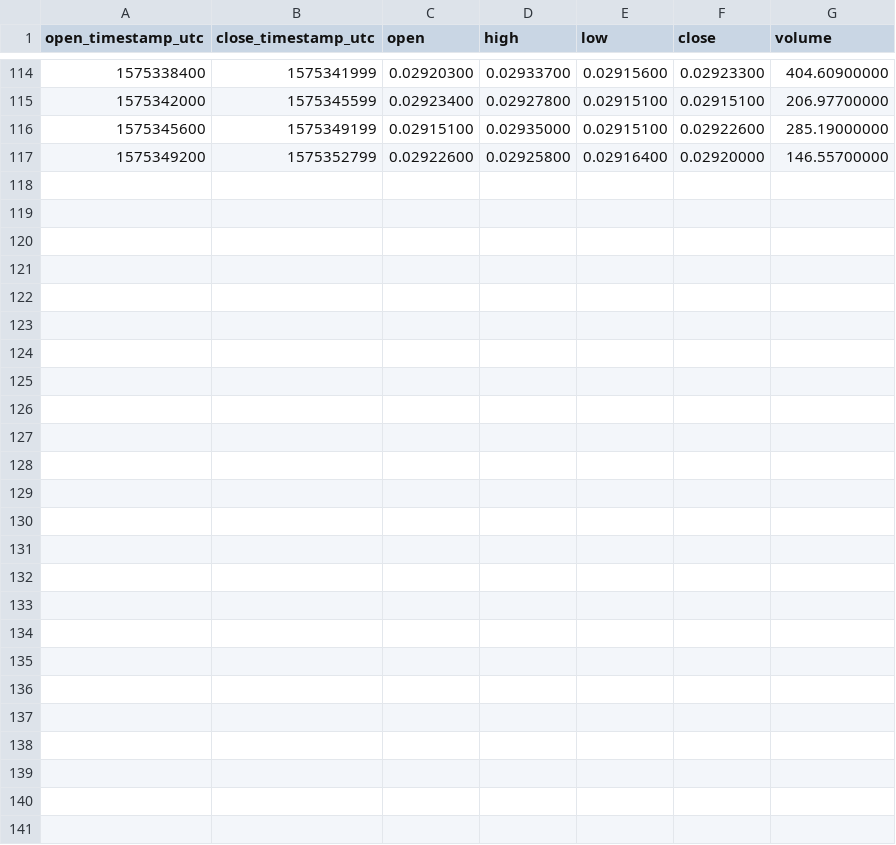
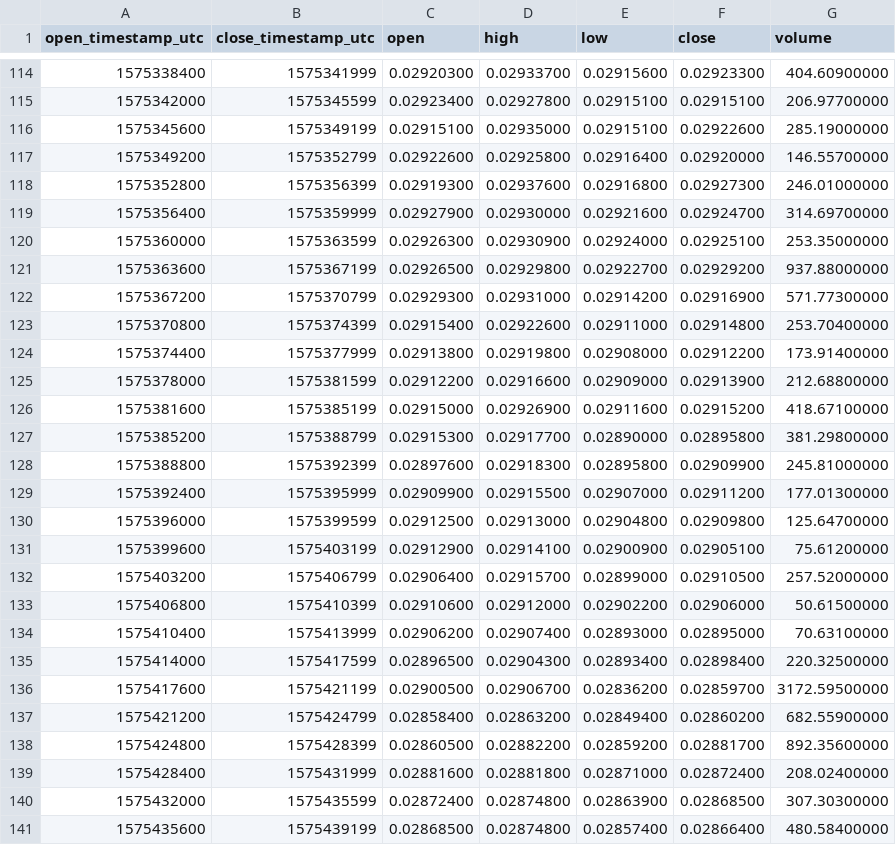
Before and after one commit to cryptobigbro/binance-BCHBTC, a CSV file: binance-BCHBTC-1h.csv, drawn as a sheet; only a part is shown, gaps mark what is left out; the diff names each change by its address in the sheet, - before the commit and + after, or states it on an @@ line.

Commit message:
Update OHLCV data.

```diff
--- a/binance-BCHBTC-1h.csv
+++ b/binance-BCHBTC-1h.csv
+row 118: 1575352800 | 1575356399 | 0.02919300 | 0.02937600 | 0.02916800 | 0.02927300 | 246.01000000
+row 119: 1575356400 | 1575359999 | 0.02927900 | 0.02930000 | 0.02921600 | 0.02924700 | 314.69700000
+row 120: 1575360000 | 1575363599 | 0.02926300 | 0.02930900 | 0.02924000 | 0.02925100 | 253.35000000
+row 121: 1575363600 | 1575367199 | 0.02926500 | 0.02929800 | 0.02922700 | 0.02929200 | 937.88000000
+row 122: 1575367200 | 1575370799 | 0.02929300 | 0.02931000 | 0.02914200 | 0.02916900 | 571.77300000
+row 123: 1575370800 | 1575374399 | 0.02915400 | 0.02922600 | 0.02911000 | 0.02914800 | 253.70400000
+row 124: 1575374400 | 1575377999 | 0.02913800 | 0.02919800 | 0.02908000 | 0.02912200 | 173.91400000
+row 125: 1575378000 | 1575381599 | 0.02912200 | 0.02916600 | 0.02909000 | 0.02913900 | 212.68800000
+row 126: 1575381600 | 1575385199 | 0.02915000 | 0.02926900 | 0.02911600 | 0.02915200 | 418.67100000
+row 127: 1575385200 | 1575388799 | 0.02915300 | 0.02917700 | 0.02890000 | 0.02895800 | 381.29800000
+row 128: 1575388800 | 1575392399 | 0.02897600 | 0.02918300 | 0.02895800 | 0.02909900 | 245.81000000
+row 129: 1575392400 | 1575395999 | 0.02909900 | 0.02915500 | 0.02907000 | 0.02911200 | 177.01300000
+row 130: 1575396000 | 1575399599 | 0.02912500 | 0.02913000 | 0.02904800 | 0.02909800 | 125.64700000
+row 131: 1575399600 | 1575403199 | 0.02912900 | 0.02914100 | 0.02900900 | 0.02905100 | 75.61200000
+row 132: 1575403200 | 1575406799 | 0.02906400 | 0.02915700 | 0.02899000 | 0.02910500 | 257.52000000
+row 133: 1575406800 | 1575410399 | 0.02910600 | 0.02912000 | 0.02902200 | 0.02906000 | 50.61500000
+row 134: 1575410400 | 1575413999 | 0.02906200 | 0.02907400 | 0.02893000 | 0.02895000 | 70.63100000
+row 135: 1575414000 | 1575417599 | 0.02896500 | 0.02904300 | 0.02893400 | 0.02898400 | 220.32500000
+row 136: 1575417600 | 1575421199 | 0.02900500 | 0.02906700 | 0.02836200 | 0.02859700 | 3172.59500000
+row 137: 1575421200 | 1575424799 | 0.02858400 | 0.02863200 | 0.02849400 | 0.02860200 | 682.55900000
+row 138: 1575424800 | 1575428399 | 0.02860500 | 0.02882200 | 0.02859200 | 0.02881700 | 892.35600000
+row 139: 1575428400 | 1575431999 | 0.02881600 | 0.02881800 | 0.02871000 | 0.02872400 | 208.02400000
+row 140: 1575432000 | 1575435599 | 0.02872400 | 0.02874800 | 0.02863900 | 0.02868500 | 307.30300000
+row 141: 1575435600 | 1575439199 | 0.02868500 | 0.02874800 | 0.02857400 | 0.02866400 | 480.58400000
```
Also changed, not shown: binance-BCHBTC-1d.csv, 1 other file.
